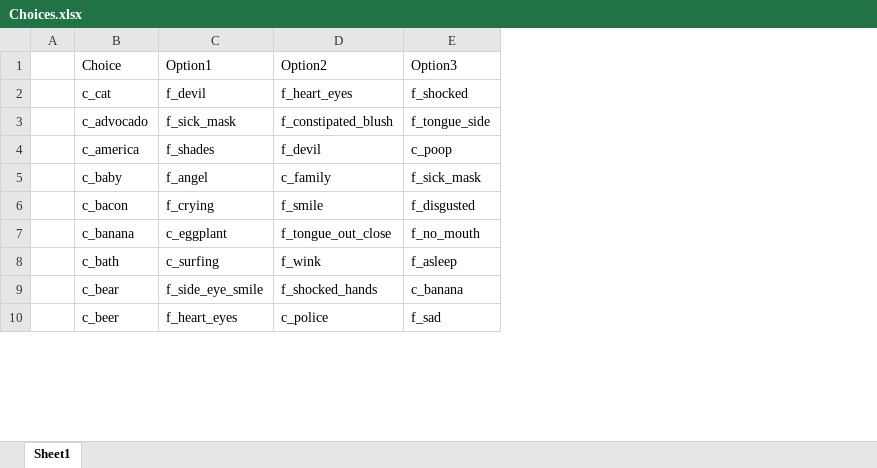
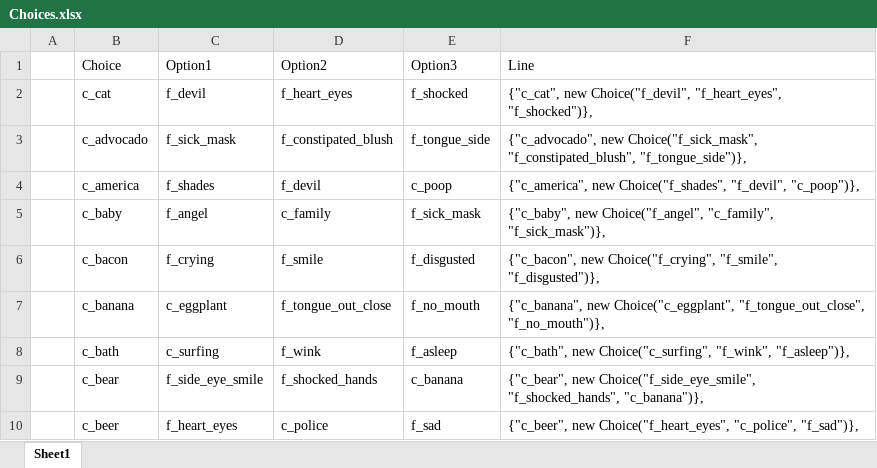
Before and after one commit to MatthewGlenn/HeartVan, an Excel workbook: Assets/Data Files/Choices.xlsx, sheet Sheet1, drawn as a sheet; only a part is shown; values as stored, in another font and other column widths than the file's, no borders; table styles not drawn; the diff names each change by its address in the sheet, - before the commit and + after, or states it on an @@ line.

Commit message:
Random sign data working

```diff
--- a/Assets/Data Files/Choices.xlsx (sheet Sheet1)
+++ b/Assets/Data Files/Choices.xlsx (sheet Sheet1)
+column F (Line), rows 2-10: {"c_cat", new Choice("f_devil", "f_heart_eyes", "f_shocked")}, | {"c_advocado", new Choice("f_sick_mask", "f_constipated_blush", "f_tongue_side")}, | {"c_america", new Choice("f_shades", "f_devil", "c_poop")}, | {"c_baby", new Choice("f_angel", "c_family", "f_sick_mask")}, | {"c_bacon", new Choice("f_crying", "f_smile", "f_disgusted")}, | {"c_banana", new Choice("c_eggplant", "f_tongue_out_close", "f_no_mouth")}, | {"c_bath", new Choice("c_surfing", "f_wink", "f_asleep")}, | {"c_bear", new Choice("f_side_eye_smile", "f_shocked_hands", "c_banana")}, | {"c_beer", new Choice("f_heart_eyes", "c_police", "f_sad")},
```
Also changed, not shown: 13 other files.
